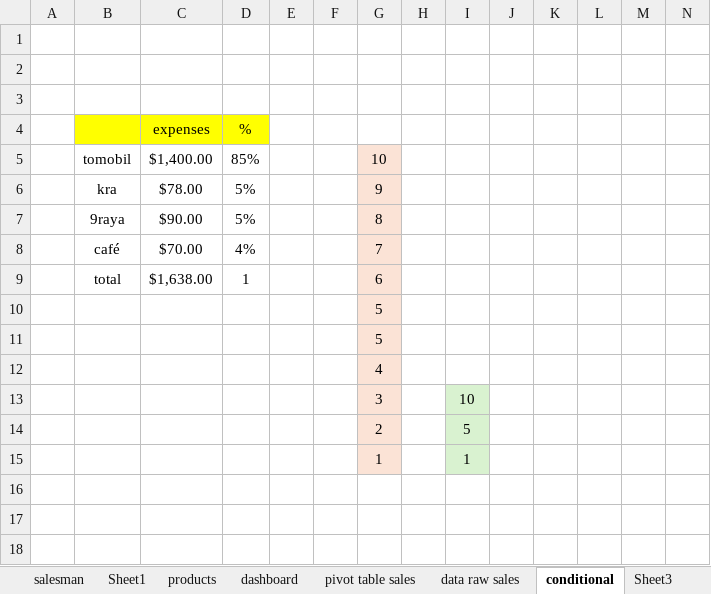
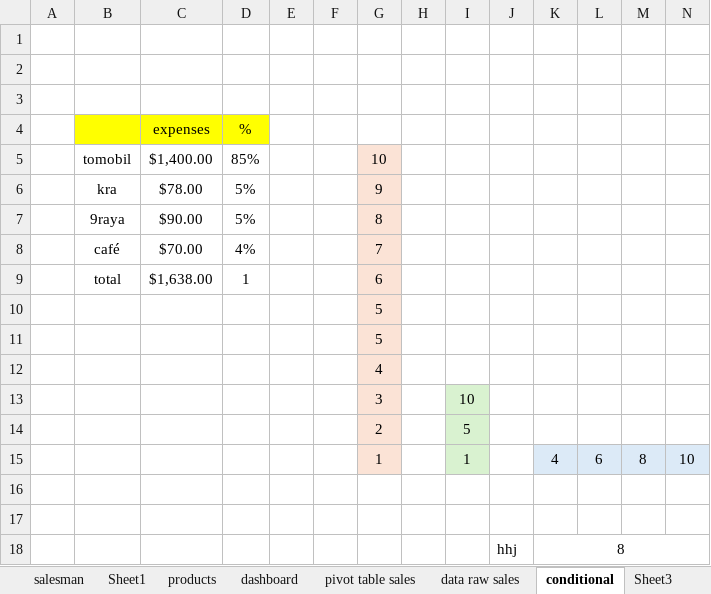
Before and after one commit to abdelkarimmassoui/powerbi, an Excel workbook: relationships.xlsx, sheet conditional, drawn as a sheet; values as stored, in another font and other column widths than the file's, no borders; conditional formats not drawn; addresses are those after the commit; the diff names each change by its address in the sheet, - before the commit and + after, or states it on an @@ line.

Commit message:
update

```diff
--- a/relationships.xlsx (sheet conditional)
+++ b/relationships.xlsx (sheet conditional)
+row 15:  |  |  |  |  |  | 1 |  | 1 |  | 4 | 6 | 8 | 10
-row 16:  |  |  |  |  |  | 1 |  | 1
+row 16: (empty)
-G16 fill: #FBE3D6
+G16 fill: none
-I16 fill: #D9F2D0
+I16 fill: none
+row 17: (empty)
+row 18:  |  |  |  |  |  |  |  |  | hhj | 8
```
